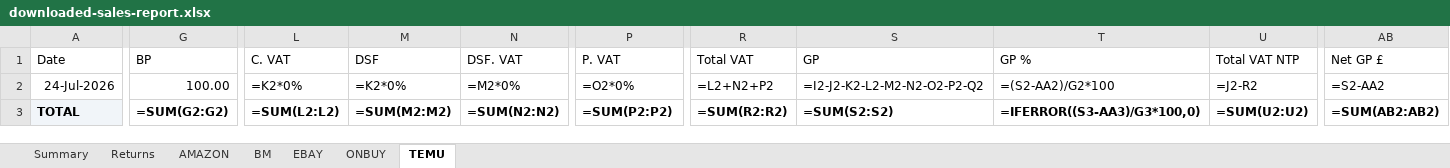
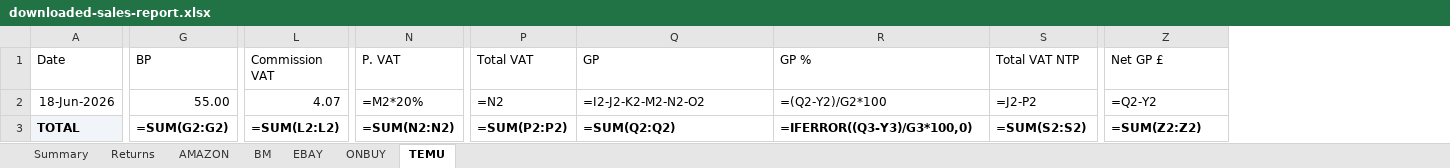
Before and after one commit to sumanthrb94-sudo/InventoryManager, an Excel workbook: e2e-screenshots/temu-marketplace/downloaded-sales-report.xlsx, sheet TEMU, drawn as a sheet; only a part is shown, gaps mark what is left out; values as stored, in another font and other column widths than the file's, no borders; formulas without a stored value are shown as written; removed rows and columns are numbered as before the commit, all else as after; the diff covers the shown part only; the diff names each change by its address in the sheet, - before the commit and + after, or states it on an @@ line.

```diff
--- a/e2e-screenshots/temu-marketplace/downloaded-sales-report.xlsx (sheet TEMU)
+++ b/e2e-screenshots/temu-marketplace/downloaded-sales-report.xlsx (sheet TEMU)
-column M (DSF), rows 2-3: =K2*0% | =SUM(M2:M2)
-column N (DSF. VAT), rows 2-3: =M2*0% | =SUM(N2:N2)
-L1: C. VAT
+L1: Commission VAT
-A2 (Date): 24-Jul-2026
+A2 (Date): 18-Jun-2026
-G2 (BP): 100.00
+G2 (BP): 55.00
-L2 (Commission VAT): =K2*0%
+L2 (Commission VAT): 4.07
-N2 (P. VAT): =O2*0%
+N2 (P. VAT): =M2*20%
-P2 (Total VAT): =L2+N2+P2
+P2 (Total VAT): =N2
-Q2 (GP): =I2-J2-K2-L2-M2-N2-O2-P2-Q2
+Q2 (GP): =I2-J2-K2-M2-N2-O2
-R2 (GP %): =(S2-AA2)/G2*100
+R2 (GP %): =(Q2-Y2)/G2*100
-S2 (Total VAT NTP): =J2-R2
+S2 (Total VAT NTP): =J2-P2
-Z2 (Net GP £): =S2-AA2
+Z2 (Net GP £): =Q2-Y2
-N3 (P. VAT): =SUM(P2:P2)
+N3 (P. VAT): =SUM(N2:N2)
-P3 (Total VAT): =SUM(R2:R2)
+P3 (Total VAT): =SUM(P2:P2)
-Q3 (GP): =SUM(S2:S2)
+Q3 (GP): =SUM(Q2:Q2)
-R3 (GP %): =IFERROR((S3-AA3)/G3*100,0)
+R3 (GP %): =IFERROR((Q3-Y3)/G3*100,0)
-S3 (Total VAT NTP): =SUM(U2:U2)
+S3 (Total VAT NTP): =SUM(S2:S2)
-Z3 (Net GP £): =SUM(AB2:AB2)
+Z3 (Net GP £): =SUM(Z2:Z2)
```
Also changed, not shown: 5 edited cells elsewhere in this sheet, sheet Summary, public/templates/INVENTORY_REPORT_TEMPLATE.xlsx, public/templates/SALES_REPORT_TEMPLATE.xlsx, 40 other files.
